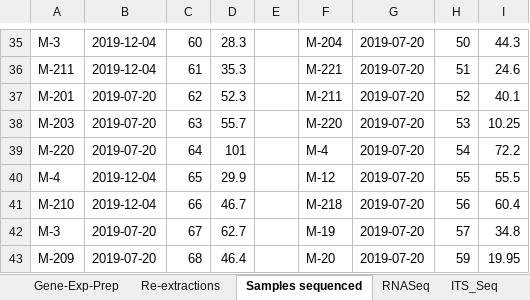
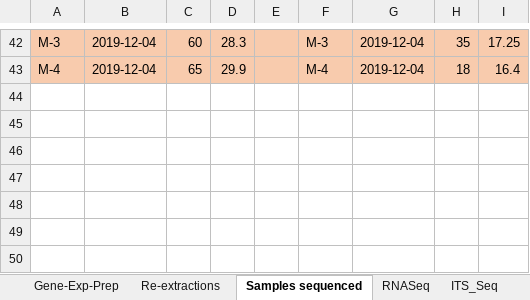
Before and after one commit to hputnam/HI_Bleaching_Timeseries, an Excel workbook: Dec-July-2019-analysis/data/Molecular-labwork.xlsx, sheet Samples sequenced, drawn as a sheet; only a part is shown, gaps mark what is left out; values as stored, in another font and other column widths than the file's, no borders; removed rows and columns are numbered as before the commit, all else as after; the diff covers the shown part only; the diff names each change by its address in the sheet, - before the commit and + after, or states it on an @@ line.

```diff
--- a/Dec-July-2019-analysis/data/Molecular-labwork.xlsx (sheet Samples sequenced)
+++ b/Dec-July-2019-analysis/data/Molecular-labwork.xlsx (sheet Samples sequenced)
-A42:I42 fill: none
+A42:I42 fill: #F8CBAD
-F42: M-204
+F42: M-3
-G42: 2019-07-20
+G42: 2019-12-04
-H42: 50
+H42: 35
-I42: 44.3
+I42: 17.25
-row 36: M-211 | 2019-12-04 | 61 | 35.3 |  | M-221 | 2019-07-20 | 51 | 24.6
-row 37: M-201 | 2019-07-20 | 62 | 52.3 |  | M-211 | 2019-07-20 | 52 | 40.1
-row 38: M-203 | 2019-07-20 | 63 | 55.7 |  | M-220 | 2019-07-20 | 53 | 10.25
-row 39: M-220 | 2019-07-20 | 64 | 101 |  | M-4 | 2019-07-20 | 54 | 72.2
-A43:I43 fill: none
+A43:I43 fill: #F8CBAD
-F43: M-12
+F43: M-4
-G43: 2019-07-20
+G43: 2019-12-04
-H43: 55
+H43: 18
-I43: 55.5
+I43: 16.4
-row 41: M-210 | 2019-12-04 | 66 | 46.7 |  | M-218 | 2019-07-20 | 56 | 60.4
-row 42: M-3 | 2019-07-20 | 67 | 62.7 |  | M-19 | 2019-07-20 | 57 | 34.8
-row 43: M-209 | 2019-07-20 | 68 | 46.4 |  | M-20 | 2019-07-20 | 59 | 19.95
```
Also changed, not shown: 30 added rows, 23 removed rows, 2 moved rows and 9 edited cells elsewhere in this sheet, Dec-July-2019-analysis/data/Physiology-URI-labwork.xlsx, 16 other files.
